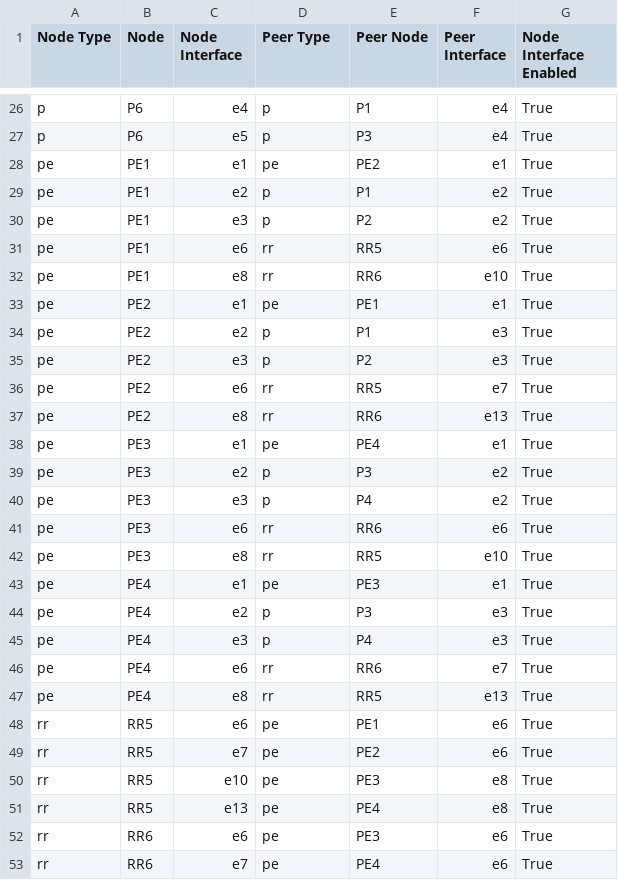
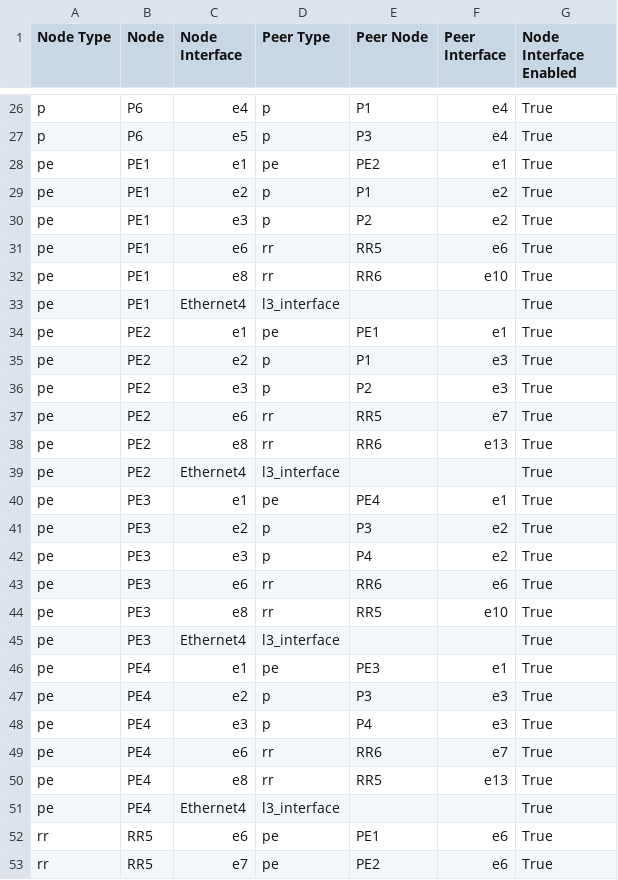
Before and after one commit to sdn-pros/V1_PF_Repo_Underlay, a CSV file: documentation/fabric/MPLS_FABRIC-topology.csv, drawn as a sheet; only a part is shown, gaps mark what is left out; the shorter side is filled out with more unchanged rows; the diff names each change by its address in the sheet, - before the commit and + after, or states it on an @@ line.

```diff
--- a/documentation/fabric/MPLS_FABRIC-topology.csv
+++ b/documentation/fabric/MPLS_FABRIC-topology.csv
+row 33: pe | PE1 | Ethernet4 | l3_interface |  |  | True
+row 39: pe | PE2 | Ethernet4 | l3_interface |  |  | True
+row 45: pe | PE3 | Ethernet4 | l3_interface |  |  | True
+row 51: pe | PE4 | Ethernet4 | l3_interface |  |  | True
```
Also changed, not shown: 58 other files.
